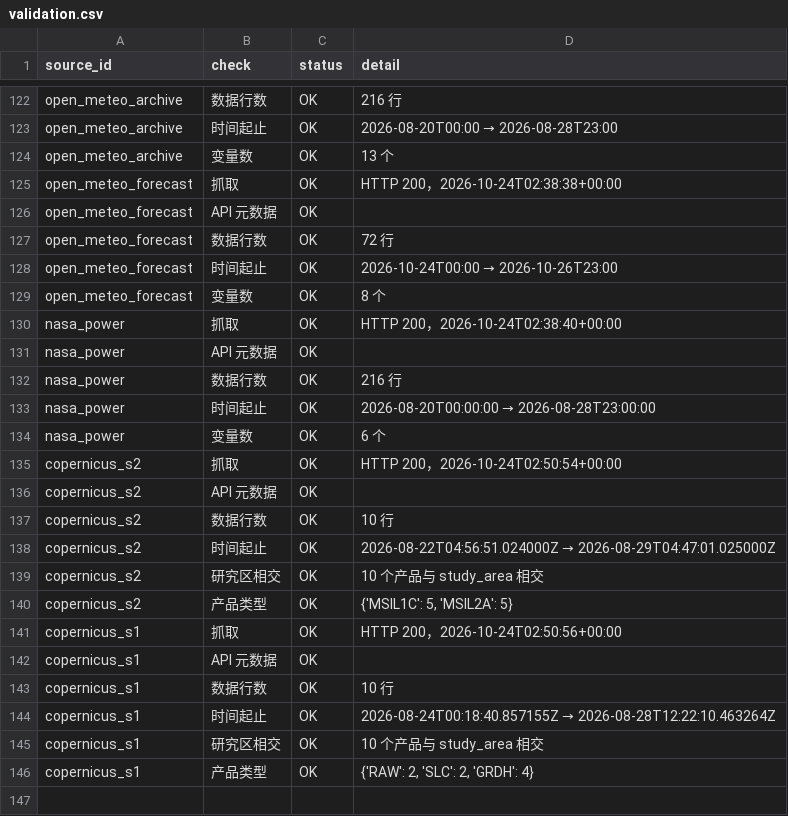
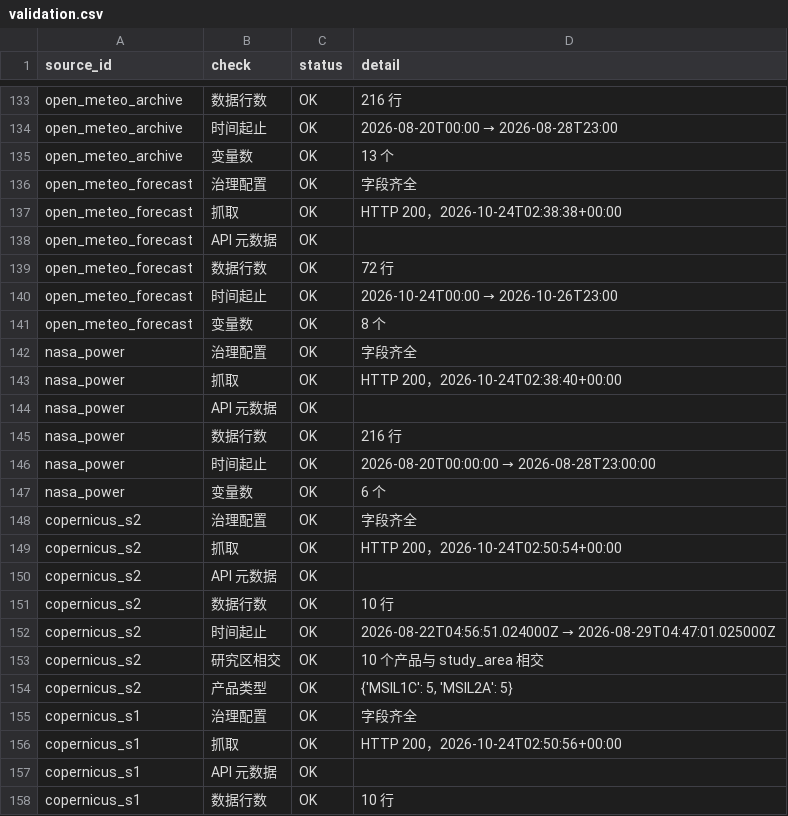
Before and after one commit to YanYuas/MTMCM-B-2026, a CSV file: 03_编程手/数据获取/data/reports/validation.csv, drawn as a sheet; only a part is shown, gaps mark what is left out; the shorter side is filled out with more unchanged rows; the diff covers the shown part only.

```diff
--- a/03_编程手/数据获取/data/reports/validation.csv
+++ b/03_编程手/数据获取/data/reports/validation.csv
@@ -124,2 +135,3 @@ open_meteo_archive,时间起止,OK,2026-08-20T00:00 → 2026-08-28T23:00
 open_meteo_archive,变量数,OK,13 个
+open_meteo_forecast,治理配置,OK,字段齐全
 open_meteo_forecast,抓取,OK,HTTP 200，2026-10-24T02:38:38+00:00
@@ -129,2 +141,3 @@ open_meteo_forecast,时间起止,OK,2026-10-24T00:00 → 2026-10-26T23:00
 open_meteo_forecast,变量数,OK,8 个
+nasa_power,治理配置,OK,字段齐全
 nasa_power,抓取,OK,HTTP 200，2026-10-24T02:38:40+00:00
@@ -134,2 +147,3 @@ nasa_power,时间起止,OK,2026-08-20T00:00:00 → 2026-08-28T23:00:00
 nasa_power,变量数,OK,6 个
+copernicus_s2,治理配置,OK,字段齐全
 copernicus_s2,抓取,OK,HTTP 200，2026-10-24T02:50:54+00:00
@@ -140,2 +154,3 @@ copernicus_s2,研究区相交,OK,10 个产品与 study_area 相交
 copernicus_s2,产品类型,OK,"{'MSIL1C': 5, 'MSIL2A': 5}"
+copernicus_s1,治理配置,OK,字段齐全
 copernicus_s1,抓取,OK,HTTP 200，2026-10-24T02:50:56+00:00
```
Also changed, not shown: 11 added rows elsewhere in this file, 27 other files.
